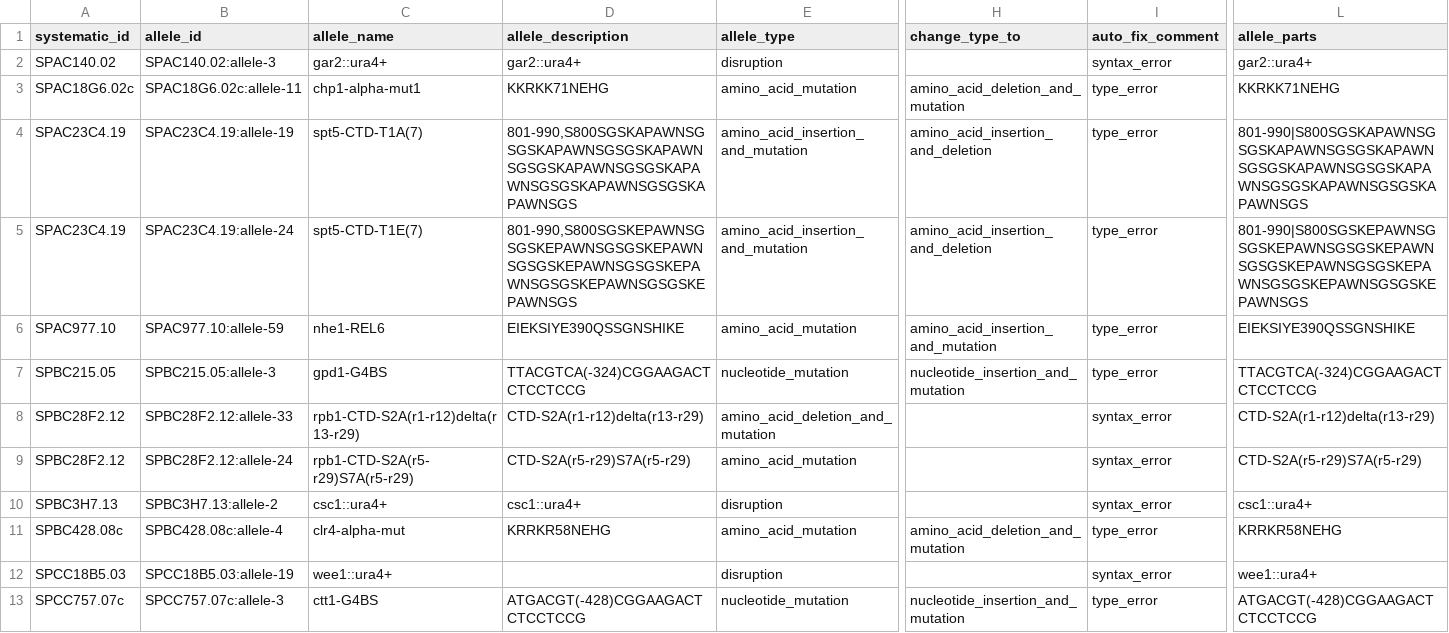
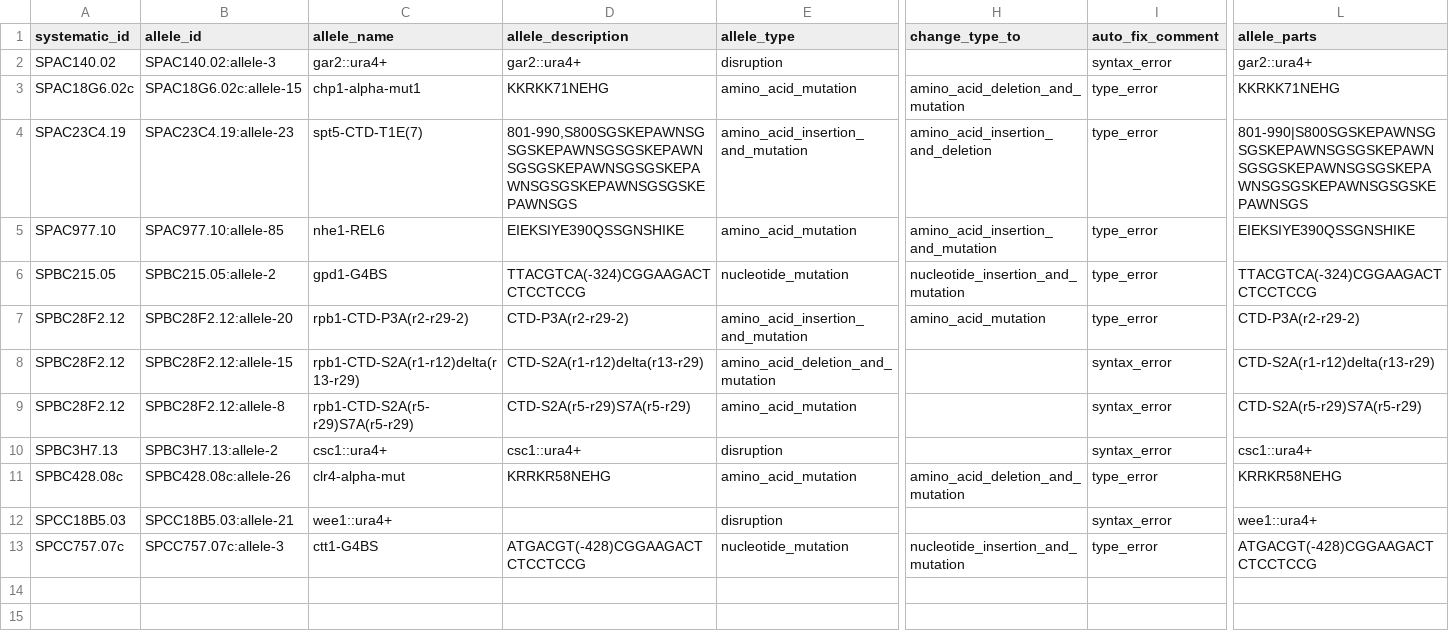
Before and after one commit to pombase/allele_qc, a TSV file: results/allele_auto_fix.tsv, drawn as a sheet; only a part is shown, gaps mark what is left out; removed rows and columns are numbered as before the commit, all else as after; rows hold the shown columns only; the diff names each change by its address in the sheet, - before the commit and + after, or states it on an @@ line.

```diff
--- a/results/allele_auto_fix.tsv
+++ b/results/allele_auto_fix.tsv
-B3 (allele_id): SPAC18G6.02c:allele-11
+B3 (allele_id): SPAC18G6.02c:allele-15
-row 4: SPAC23C4.19 | SPAC23C4.19:allele-19 | spt5-CTD-T1A(7) | 801-990,S800SGSKAPAWNSGSGSKAPAWNSGSGSKAPAWNSGSGSKAPAWNSGSGSKAPAWNSGSGSKAPAWNSGSGSKAPAWNSGS | amino_acid_insertion_and_mutation | amino_acid_insertion_and_deletion | type_error | 801-990|S800SGSKAPAWNSGSGSKAPAWNSGSGSKAPAWNSGSGSKAPAWNSGSGSKAPAWNSGSGSKAPAWNSGSGSKAPAWNSGS
-B4 (allele_id): SPAC23C4.19:allele-24
+B4 (allele_id): SPAC23C4.19:allele-23
-B5 (allele_id): SPAC977.10:allele-59
+B5 (allele_id): SPAC977.10:allele-85
-B6 (allele_id): SPBC215.05:allele-3
+B6 (allele_id): SPBC215.05:allele-2
+row 7: SPBC28F2.12 | SPBC28F2.12:allele-20 | rpb1-CTD-P3A(r2-r29-2) | CTD-P3A(r2-r29-2) | amino_acid_insertion_and_mutation | amino_acid_mutation | type_error | CTD-P3A(r2-r29-2)
-B8 (allele_id): SPBC28F2.12:allele-33
+B8 (allele_id): SPBC28F2.12:allele-15
-B9 (allele_id): SPBC28F2.12:allele-24
+B9 (allele_id): SPBC28F2.12:allele-8
-B11 (allele_id): SPBC428.08c:allele-4
+B11 (allele_id): SPBC428.08c:allele-26
-B12 (allele_id): SPCC18B5.03:allele-19
+B12 (allele_id): SPCC18B5.03:allele-21
```
Also changed, not shown: results/allele_cannot_fix_other_errors.tsv, results/allele_cannot_fix_sequence_errors.tsv, 5 other files.
